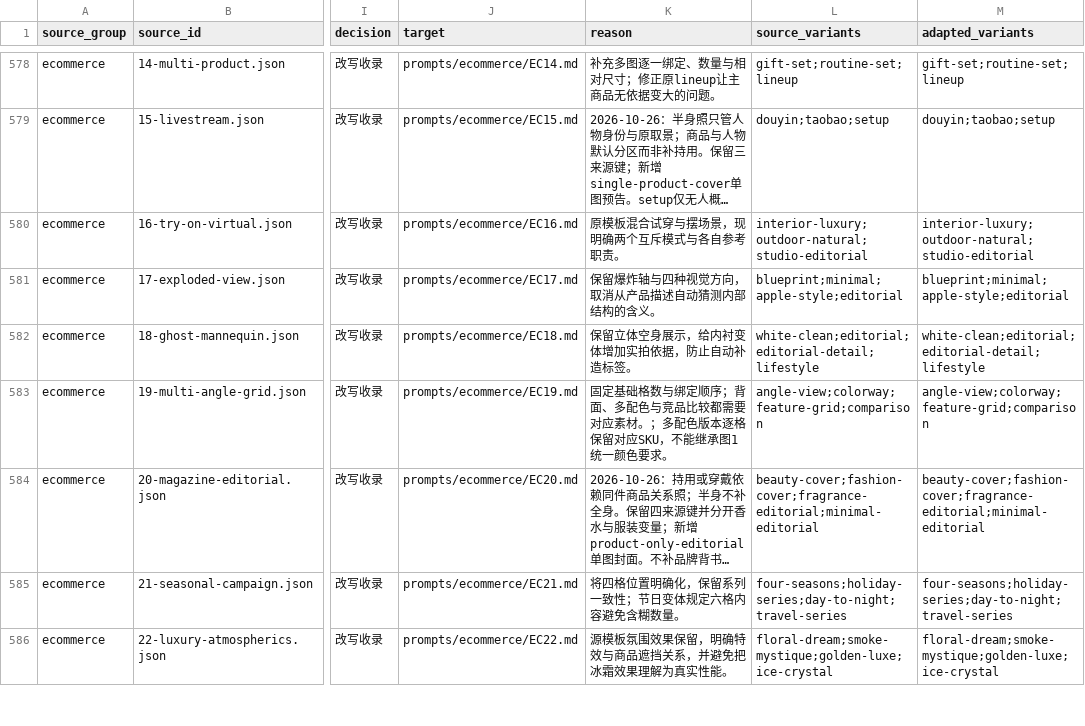
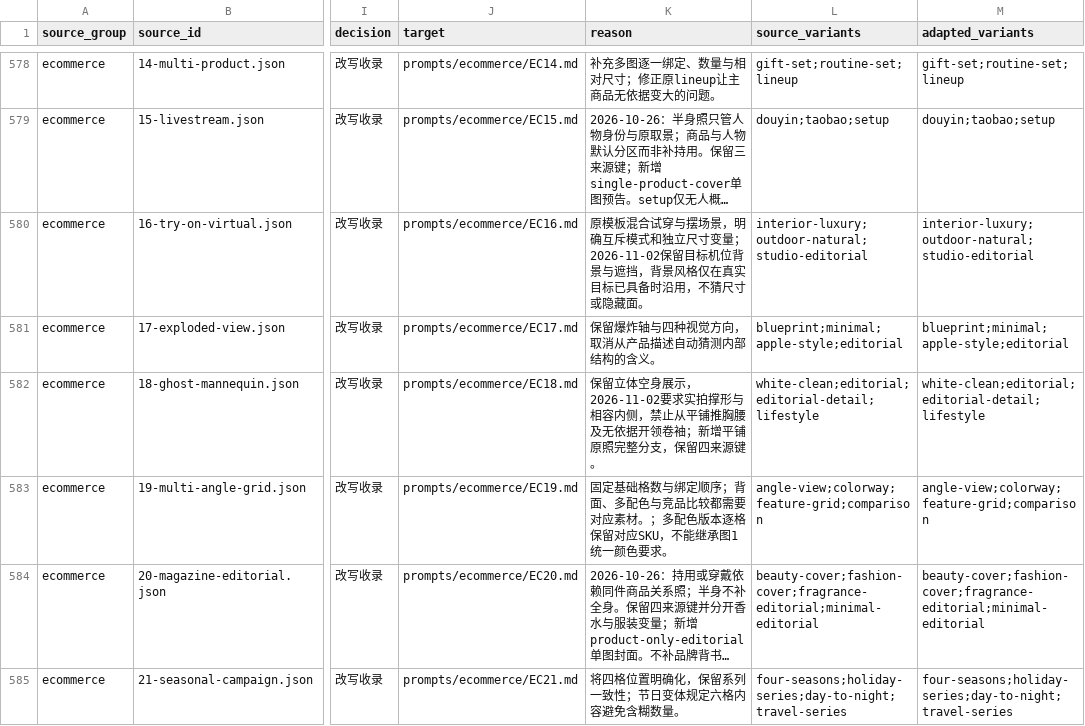
Before and after one commit to wangge-dev/wangge-gpt-image-2-5, a CSV file: sources/inventory.csv, drawn as a sheet; only a part is shown, gaps mark what is left out; the shorter side is filled out with more unchanged rows; long unchanged cells end in …; the diff names each change by its address in the sheet, - before the commit and + after, or states it on an @@ line.

```diff
--- a/sources/inventory.csv
+++ b/sources/inventory.csv
-K580 (reason): …摆场景，现明确两个互斥模式与各自参考职责。
+K580 (reason): …摆场景，明确互斥模式和独立尺寸变量；2026-11-02保留目标机位背景与遮挡，背景风格仅在真实目标已具备时沿用，不猜尺寸或隐藏面。
-K582 (reason): …身展示，给内衬变体增加实拍依据，防止自动补造标签。
+K582 (reason): …身展示，2026-11-02要求实拍撑形与相容内侧，禁止从平铺推胸腰及无依据开领卷袖；新增平铺原照完整分支，保留四来源键。
```
Also changed, not shown: 24 other files.
